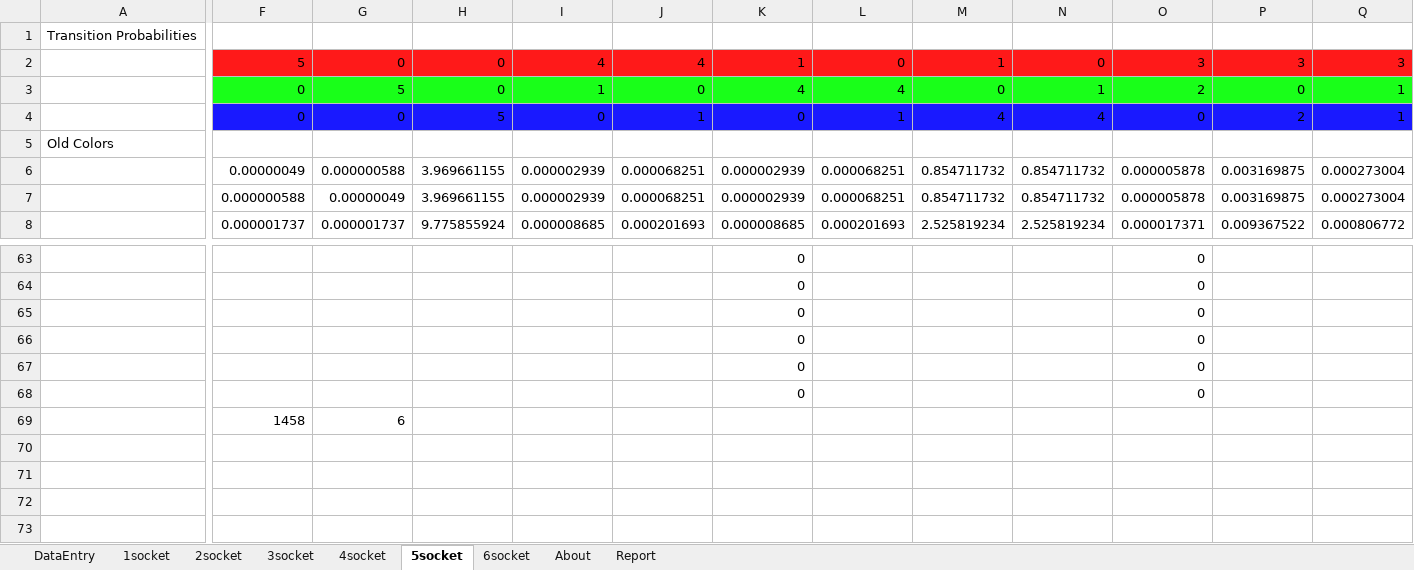
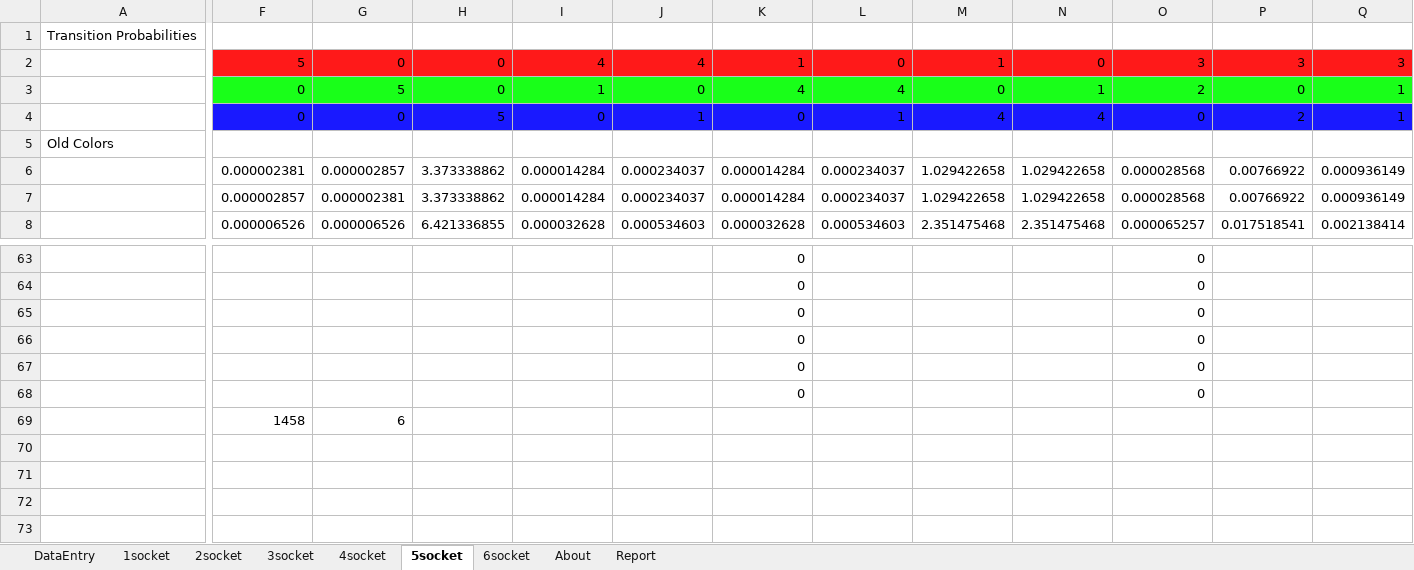
Before and after one commit to lawphill/Chromatic-Project, an Excel workbook: ChromaticCalculatorBeta.xlsm, sheet 5socket, drawn as a sheet; only a part is shown, gaps mark what is left out; values as stored, in another font and other column widths than the file's, no borders; the diff covers the shown part only; the diff names each change by its address in the sheet, - before the commit and + after, or states it on an @@ line.

```diff
--- a/ChromaticCalculatorBeta.xlsm (sheet 5socket)
+++ b/ChromaticCalculatorBeta.xlsm (sheet 5socket)
-F6: 0.00000049
+F6: 0.000002381
-G6: 0.000000588
+G6: 0.000002857
-H6:H7: 3.969661155
+H6:H7: 3.373338862
-I6:I7: 0.000002939
+I6:I7: 0.000014284
-J6:J7: 0.000068251
+J6:J7: 0.000234037
-K6:K7: 0.000002939
+K6:K7: 0.000014284
-L6:L7: 0.000068251
+L6:L7: 0.000234037
-M6:M7: 0.854711732
+M6:M7: 1.029422658
-N6:N7: 0.854711732
+N6:N7: 1.029422658
-O6:O7: 0.000005878
+O6:O7: 0.000028568
-P6:P7: 0.003169875
+P6:P7: 0.00766922
-Q6:Q7: 0.000273004
+Q6:Q7: 0.000936149
-F7: 0.000000588
+F7: 0.000002857
-G7: 0.00000049
+G7: 0.000002381
-F8: 0.000001737
+F8: 0.000006526
-G8: 0.000001737
+G8: 0.000006526
-H8: 9.775855924
+H8: 6.421336855
-I8: 0.000008685
+I8: 0.000032628
-J8: 0.000201693
+J8: 0.000534603
-K8: 0.000008685
+K8: 0.000032628
-L8: 0.000201693
+L8: 0.000534603
-M8: 2.525819234
+M8: 2.351475468
-N8: 2.525819234
+N8: 2.351475468
-O8: 0.000017371
+O8: 0.000065257
-P8: 0.009367522
+P8: 0.017518541
-Q8: 0.000806772
+Q8: 0.002138414
```
Also changed, not shown: 1 added row, 1 removed row and 472 edited cells elsewhere in this sheet, sheet 6socket, sheet Report, sheet 4socket, sheet 3socket, sheet 2socket, sheet DataEntry, 1 more sheet, 6 other files.
